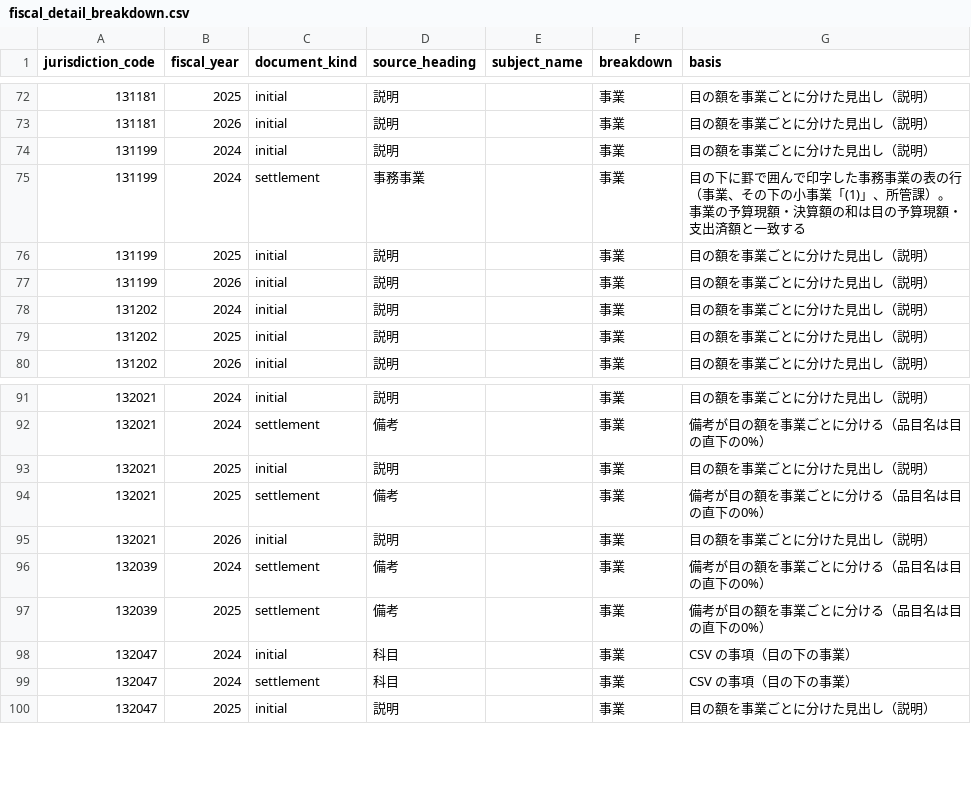
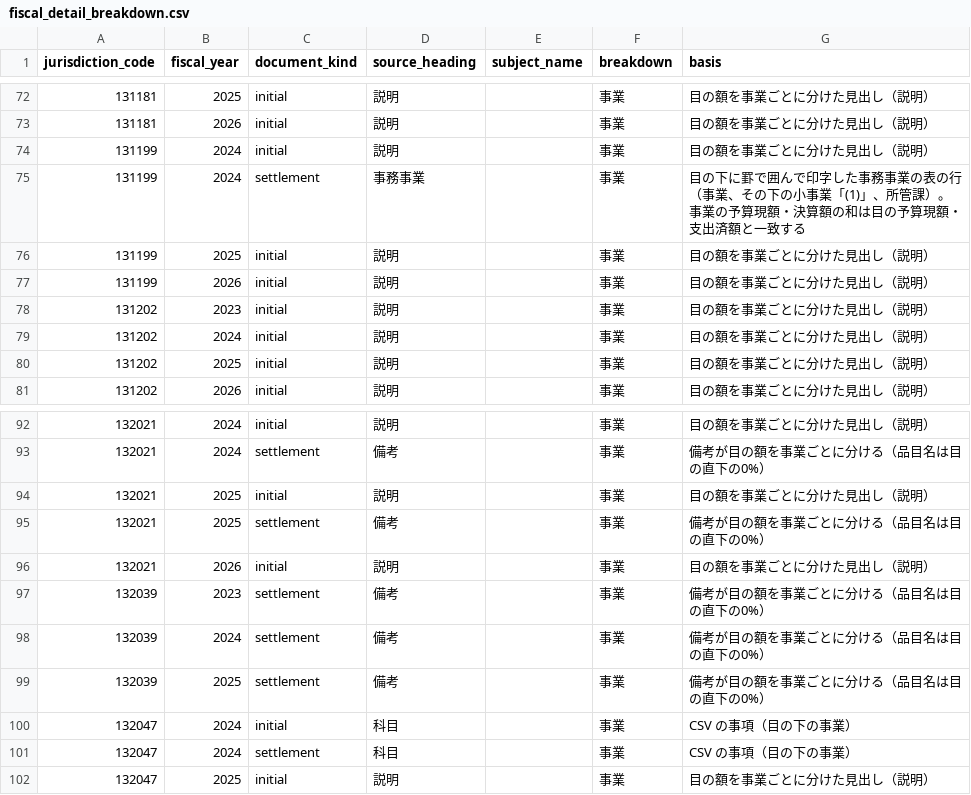
Before and after one commit to fudoki-hensansitu/fudoki, a CSV file: pipeline/dbt/seeds/fiscal/fiscal_detail_breakdown.csv, drawn as a sheet; only a part is shown, gaps mark what is left out; the diff names each change by its address in the sheet, - before the commit and + after, or states it on an @@ line.

```diff
--- a/pipeline/dbt/seeds/fiscal/fiscal_detail_breakdown.csv
+++ b/pipeline/dbt/seeds/fiscal/fiscal_detail_breakdown.csv
+row 78: 131202 | 2023 | initial | 説明 |  | 事業 | 目の額を事業ごとに分けた見出し（説明）
+row 97: 132039 | 2023 | settlement | 備考 |  | 事業 | 備考が目の額を事業ごとに分ける（品目名は目の直下の0%）
```
Also changed, not shown: 13 other files.
